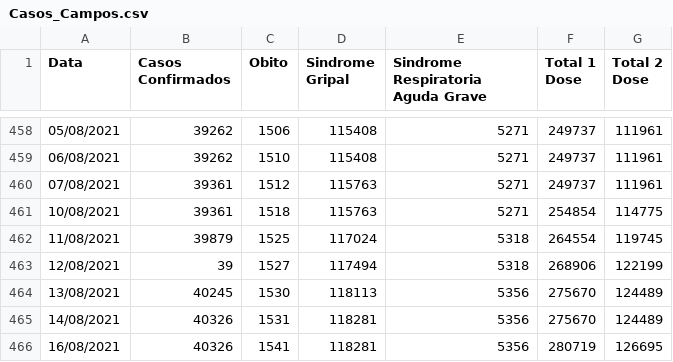
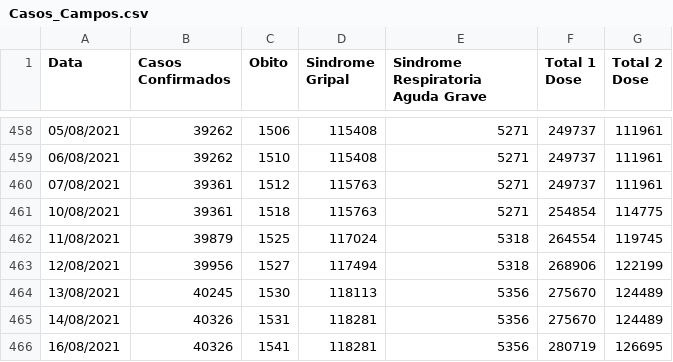
Before and after one commit to Lucas12j/Casos_Covid_Campos_dos_Goytacazes, a CSV file: Casos_Campos.csv, drawn as a sheet; only a part is shown, gaps mark what is left out.

```diff
--- a/Casos_Campos.csv
+++ b/Casos_Campos.csv
@@ -462,3 +462,3 @@ Data,Casos Confirmados,Obito,Sindrome Gripal,Sindrome Respiratoria Aguda Grave,T
 11/08/2021,39879,1525,117024,5318,264554,119745
-12/08/2021,39,1527,117494,5318,268906,122199
+12/08/2021,39956,1527,117494,5318,268906,122199
 13/08/2021,40245,1530,118113,5356,275670,124489
```
Also changed, not shown: 1 other file.
